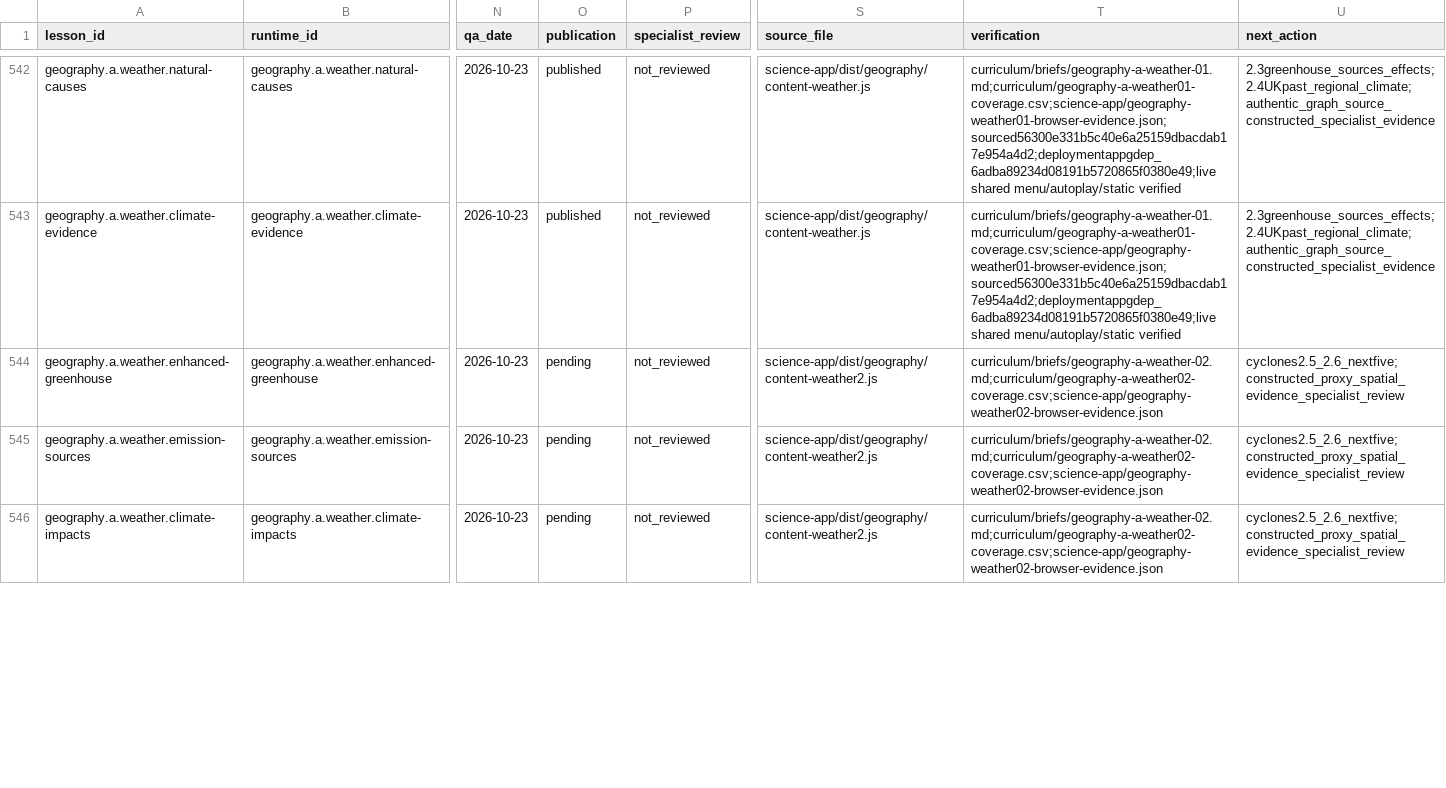
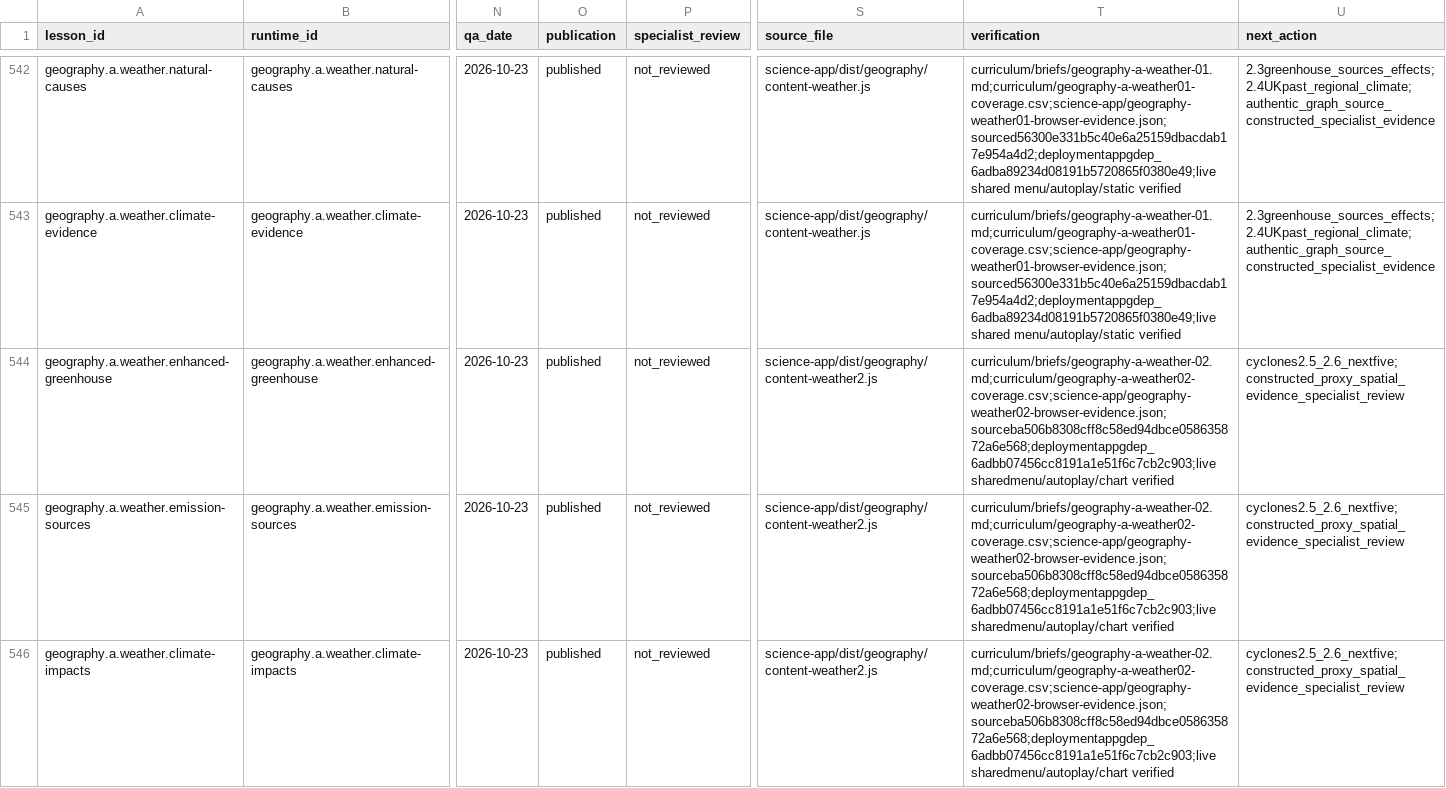
Before and after one commit to adamscourfield/crashcourse, a CSV file: curriculum/lesson-register.csv, drawn as a sheet; only a part is shown, gaps mark what is left out; the diff covers the shown part only; the diff names each change by its address in the sheet, - before the commit and + after, or states it on an @@ line.

Commit message:
Record Weather02 publication and browser verification

```diff
--- a/curriculum/lesson-register.csv
+++ b/curriculum/lesson-register.csv
-O544:O546 (publication): pending
+O544:O546 (publication): published
-T544:T546 (verification): curriculum/briefs/geography-a-weather-02.md;curriculum/geography-a-weather02-coverage.csv;science-app/geography-weather02-browser-evidence.json
+T544:T546 (verification): curriculum/briefs/geography-a-weather-02.md;curriculum/geography-a-weather02-coverage.csv;science-app/geography-weather02-browser-evidence.json;sourceba506b8308cff8c58ed94dbce058635872a6e568;deploymentappgdep_6adbb07456cc8191a1e51f6c7cb2c903;live sharedmenu/autoplay/chart verified
```
Also changed, not shown: 4 edited cells elsewhere in this file, curriculum/subject-register.csv, curriculum/topic-register.csv, 5 other files.
